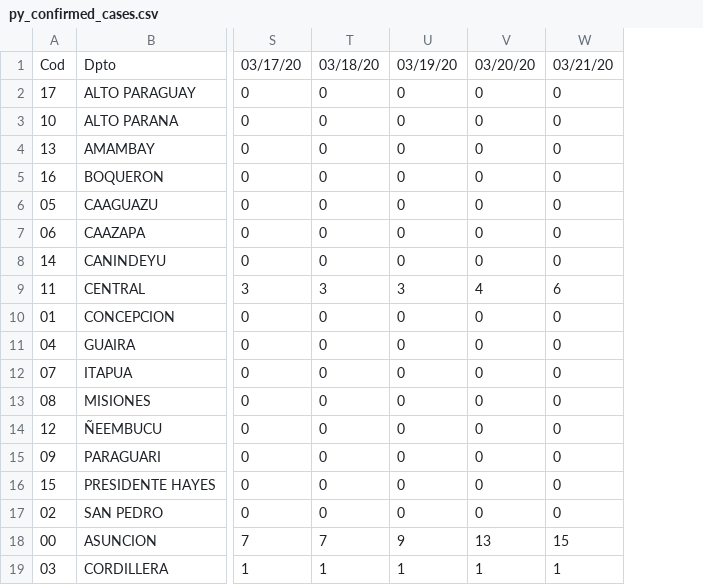
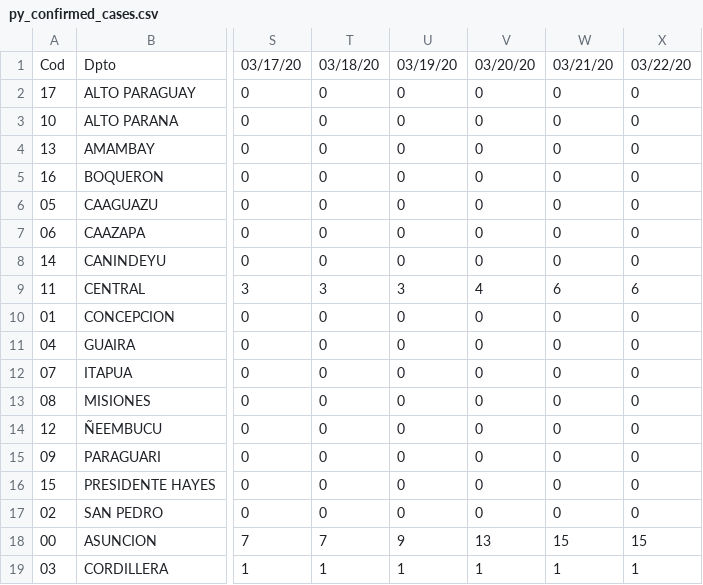
Before and after one commit to danielbonhaure/Corona, a CSV file: data/py_confirmed_cases.csv, drawn as a sheet; only a part is shown, gaps mark what is left out; the diff names each change by its address in the sheet, - before the commit and + after, or states it on an @@ line.

```diff
--- a/data/py_confirmed_cases.csv
+++ b/data/py_confirmed_cases.csv
+column X, rows 1-19: 03/22/20 | 0 | 0 | 0 | 0 | 0 | 0 | 0 | 6 | 0 | 0 | 0 | 0 | 0 | 0 | 0 | 0 | 15 | 1
```
Also changed, not shown: data/py_deaths.csv.
